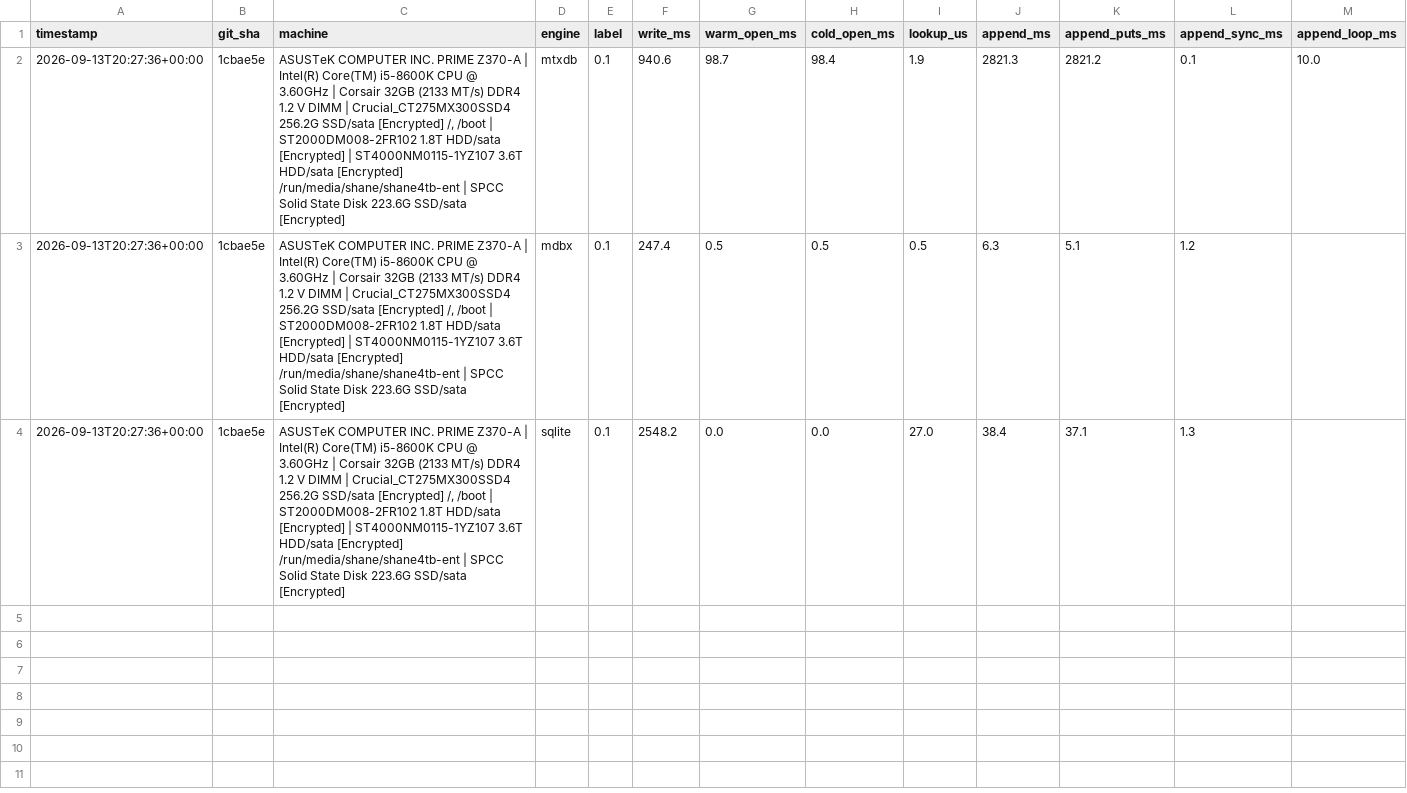
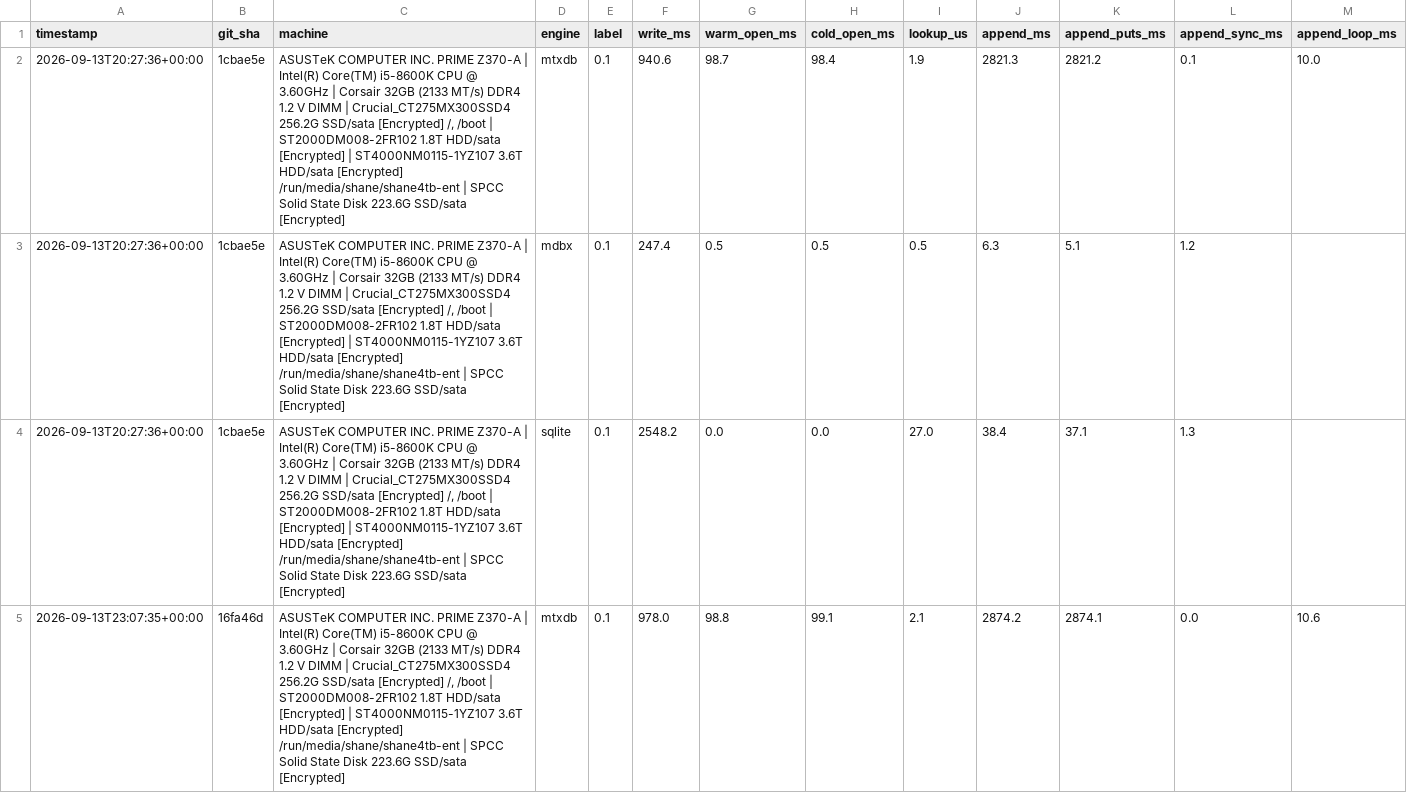
Before and after one commit to Wombat-Foundation/mtxdb, a CSV file: benches/csv/external.csv, drawn as a sheet; only a part is shown; rows hold the shown columns only; the diff covers the shown part only; the diff names each change by its address in the sheet, - before the commit and + after, or states it on an @@ line.

Commit message:
bench: add dedicated `bench-external` script/stats

```diff
--- a/benches/csv/external.csv
+++ b/benches/csv/external.csv
+row 5: 2026-09-13T23:07:35+00:00 | 16fa46d | ASUSTeK COMPUTER INC. PRIME Z370-A | Intel(R) Core(TM) i5-8600K CPU @ 3.60GHz | Corsair 32GB (2133 MT/s) DDR4 1.2 V DIMM | Crucial_CT275MX300SSD4 256.2G SSD/sata [Encrypted] /, /boot | ST2000DM008-2FR102 1.8T HDD/sata [Encrypted] | ST4000NM0115-1YZ107 3.6T HDD/sata [Encrypted] /run/media/shane/shane4tb-ent | SPCC Solid State Disk 223.6G SSD/sata [Encrypted] | mtxdb | 0.1 | 978.0 | 98.8 | 99.1 | 2.1 | 2874.2 | 2874.1 | 0.0 | 10.6
```
Also changed, not shown: 2 added rows elsewhere in this file, 3 other files.
